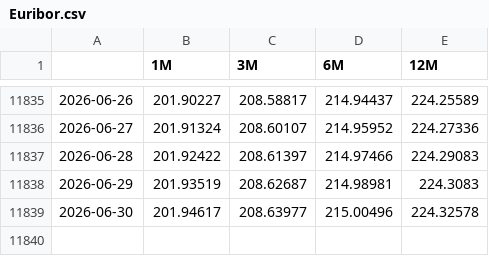
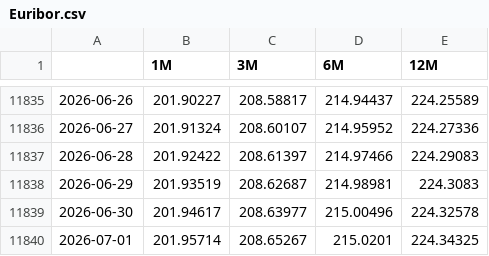
Before and after one commit to MarioPEL58/Finance, a CSV file: data/Tassi/Euribor.csv, drawn as a sheet; only a part is shown, gaps mark what is left out.

```diff
--- a/data/Tassi/Euribor.csv
+++ b/data/Tassi/Euribor.csv
@@ -11839 +11839,2 @@
 2026-06-30,201.94617,208.63977,215.00496,224.32578
+2026-07-01,201.95714,208.65267,215.0201,224.34325
```
